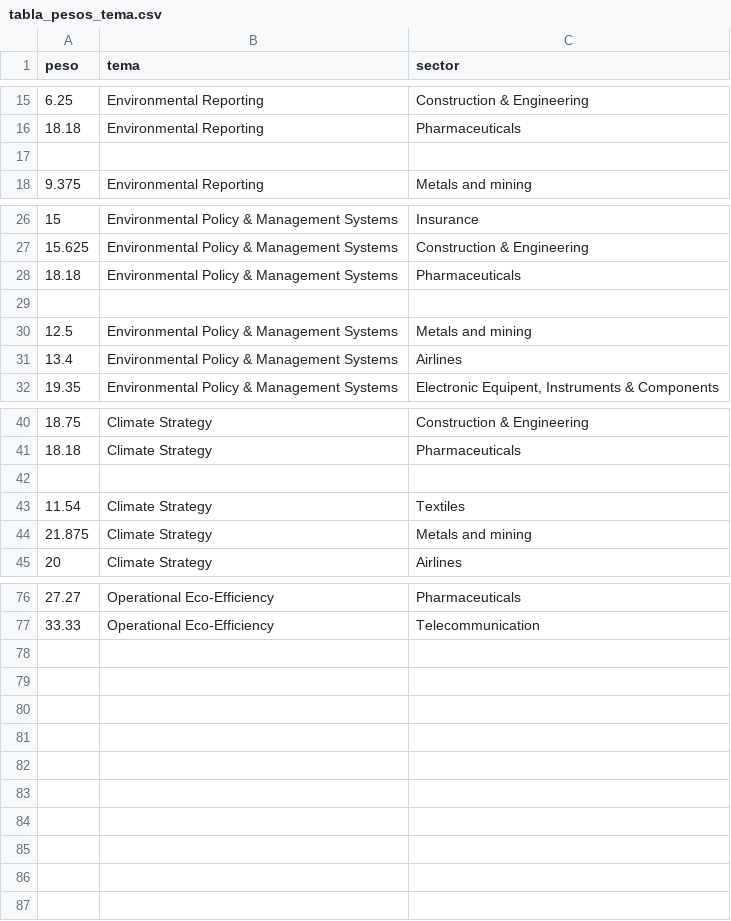
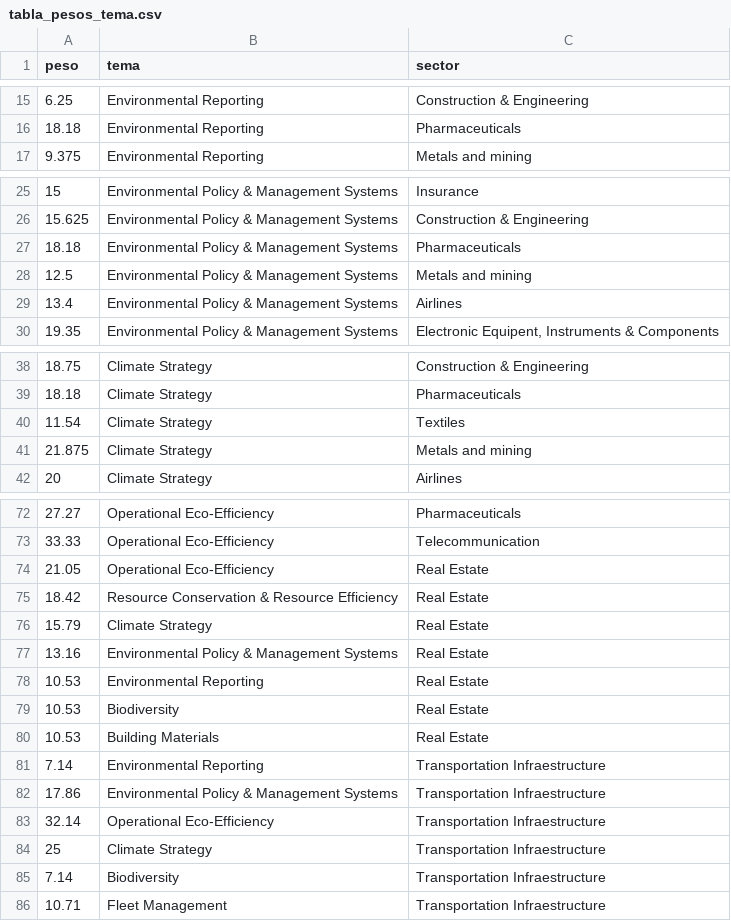
Before and after one commit to ranking-esg-nlp/aplicacion-dash, a CSV file: src/tabla_pesos_tema.csv, drawn as a sheet; only a part is shown, gaps mark what is left out; the diff covers the shown part only.

```diff
--- a/src/tabla_pesos_tema.csv
+++ b/src/tabla_pesos_tema.csv
@@ -16,3 +16,2 @@
 18.18;Environmental Reporting;Pharmaceuticals
-;;
 9.375;Environmental Reporting;Metals and mining
@@ -28,3 +27,2 @@
 18.18;Environmental Policy & Management Systems;Pharmaceuticals
-;;
 12.5;Environmental Policy & Management Systems;Metals and mining
@@ -41,3 +39,2 @@
 18.18;Climate Strategy;Pharmaceuticals
-;;
 11.54;Climate Strategy;Textiles
@@ -77 +73,14 @@
 33.33;Operational Eco-Efficiency;Telecommunication
+21.05;Operational Eco-Efficiency;Real Estate
+18.42;Resource Conservation & Resource Efficiency;Real Estate
+15.79;Climate Strategy;Real Estate
+13.16;Environmental Policy & Management Systems;Real Estate
+10.53;Environmental Reporting;Real Estate
+10.53;Biodiversity;Real Estate
+10.53;Building Materials;Real Estate
+7.14;Environmental Reporting;Transportation Infraestructure
+17.86;Environmental Policy & Management Systems;Transportation Infraestructure
+32.14;Operational Eco-Efficiency;Transportation Infraestructure
+25;Climate Strategy;Transportation Infraestructure
+7.14;Biodiversity;Transportation Infraestructure
+10.71;Fleet Management;Transportation Infraestructure
```
Also changed, not shown: 1 removed row elsewhere in this file, src/tabla_sectores_it3.csv, 1 other file.
